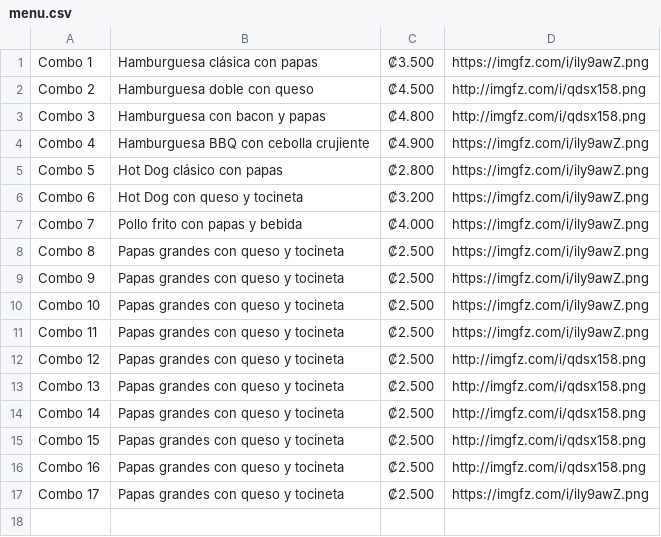
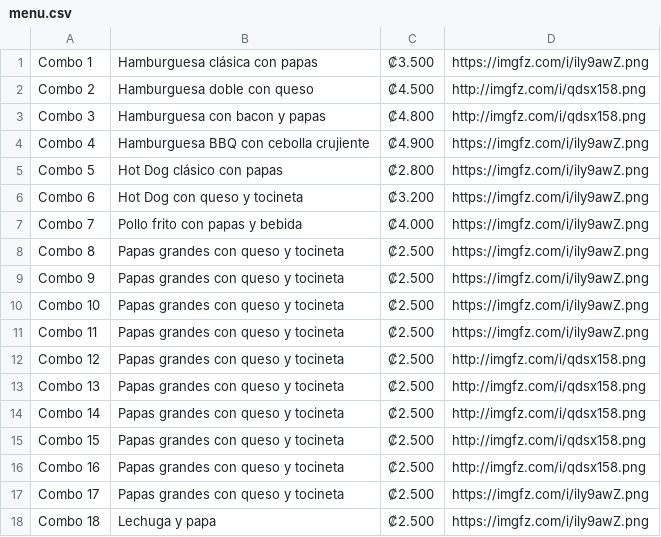
Before and after one commit to Zeta33/demo, a CSV file: menu.csv, drawn as a sheet; the diff names each change by its address in the sheet, - before the commit and + after, or states it on an @@ line.

Commit message:
Actualización de CSV

```diff
--- a/menu.csv
+++ b/menu.csv
+row 18: Combo 18 | Lechuga y papa | ₡2.500 | https://imgfz.com/i/ily9awZ.png
```
